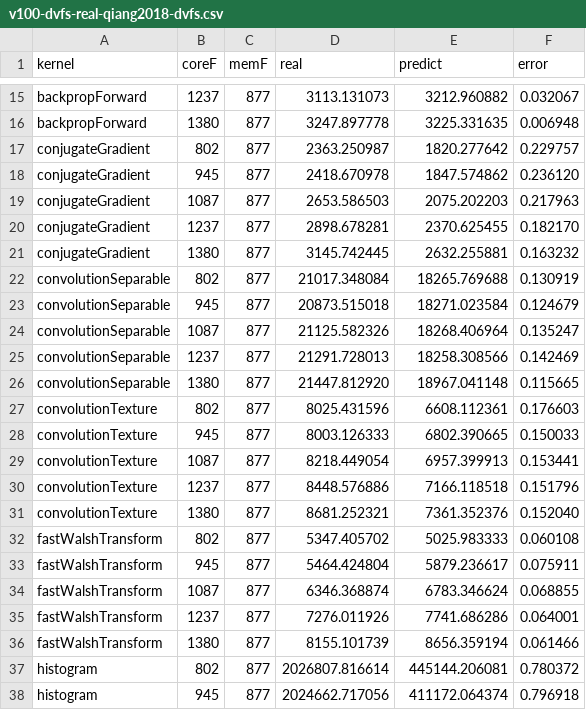
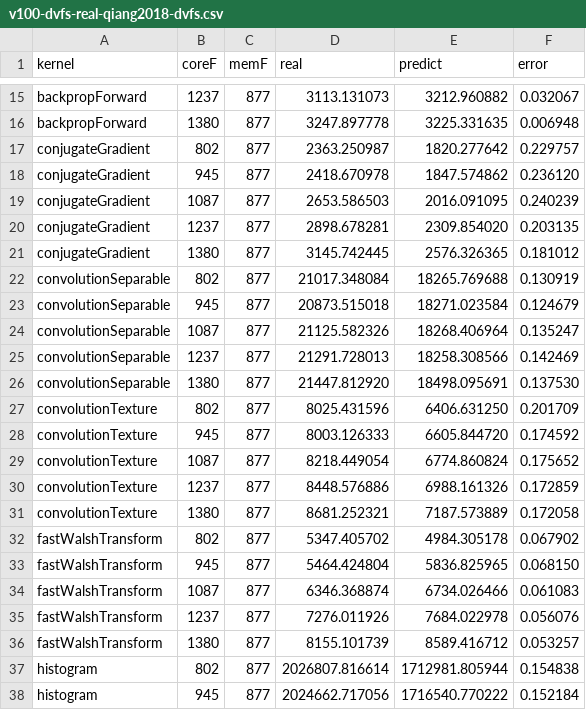
Before and after one commit to blackjack2015/NV-DVFS-Benchmark, a CSV file: csvs/analytical/results/v100-dvfs-real-qiang2018-dvfs.csv, drawn as a sheet; only a part is shown, gaps mark what is left out; the diff covers the shown part only.

```diff
--- a/csvs/analytical/results/v100-dvfs-real-qiang2018-dvfs.csv
+++ b/csvs/analytical/results/v100-dvfs-real-qiang2018-dvfs.csv
@@ -18,5 +18,5 @@ conjugateGradient,802,877,2363.250987,1820.277642,0.229757
 conjugateGradient,945,877,2418.670978,1847.574862,0.236120
-conjugateGradient,1087,877,2653.586503,2075.202203,0.217963
-conjugateGradient,1237,877,2898.678281,2370.625455,0.182170
-conjugateGradient,1380,877,3145.742445,2632.255881,0.163232
+conjugateGradient,1087,877,2653.586503,2016.091095,0.240239
+conjugateGradient,1237,877,2898.678281,2309.854020,0.203135
+conjugateGradient,1380,877,3145.742445,2576.326365,0.181012
 convolutionSeparable,802,877,21017.348084,18265.769688,0.130919
@@ -25,14 +25,14 @@ convolutionSeparable,1087,877,21125.582326,18268.406964,0.135247
 convolutionSeparable,1237,877,21291.728013,18258.308566,0.142469
-convolutionSeparable,1380,877,21447.812920,18967.041148,0.115665
-convolutionTexture,802,877,8025.431596,6608.112361,0.176603
-convolutionTexture,945,877,8003.126333,6802.390665,0.150033
-convolutionTexture,1087,877,8218.449054,6957.399913,0.153441
-convolutionTexture,1237,877,8448.576886,7166.118518,0.151796
-convolutionTexture,1380,877,8681.252321,7361.352376,0.152040
-fastWalshTransform,802,877,5347.405702,5025.983333,0.060108
-fastWalshTransform,945,877,5464.424804,5879.236617,0.075911
-fastWalshTransform,1087,877,6346.368874,6783.346624,0.068855
-fastWalshTransform,1237,877,7276.011926,7741.686286,0.064001
-fastWalshTransform,1380,877,8155.101739,8656.359194,0.061466
-histogram,802,877,2026807.816614,445144.206081,0.780372
-histogram,945,877,2024662.717056,411172.064374,0.796918
+convolutionSeparable,1380,877,21447.812920,18498.095691,0.137530
+convolutionTexture,802,877,8025.431596,6406.631250,0.201709
+convolutionTexture,945,877,8003.126333,6605.844720,0.174592
+convolutionTexture,1087,877,8218.449054,6774.860824,0.175652
+convolutionTexture,1237,877,8448.576886,6988.161326,0.172859
+convolutionTexture,1380,877,8681.252321,7187.573889,0.172058
+fastWalshTransform,802,877,5347.405702,4984.305178,0.067902
+fastWalshTransform,945,877,5464.424804,5836.825965,0.068150
+fastWalshTransform,1087,877,6346.368874,6734.026466,0.061083
+fastWalshTransform,1237,877,7276.011926,7684.022978,0.056076
+fastWalshTransform,1380,877,8155.101739,8589.416712,0.053257
+histogram,802,877,2026807.816614,1712981.805944,0.154838
+histogram,945,877,2024662.717056,1716540.770222,0.152184
```
Also changed, not shown: 72 edited cells elsewhere in this file, csvs/analytical/cycles/p100-dvfs-real-qiang2018-cycles.csv, csvs/analytical/cycles/v100-dvfs-real-qiang2018-cycles.csv, 8 other files.
